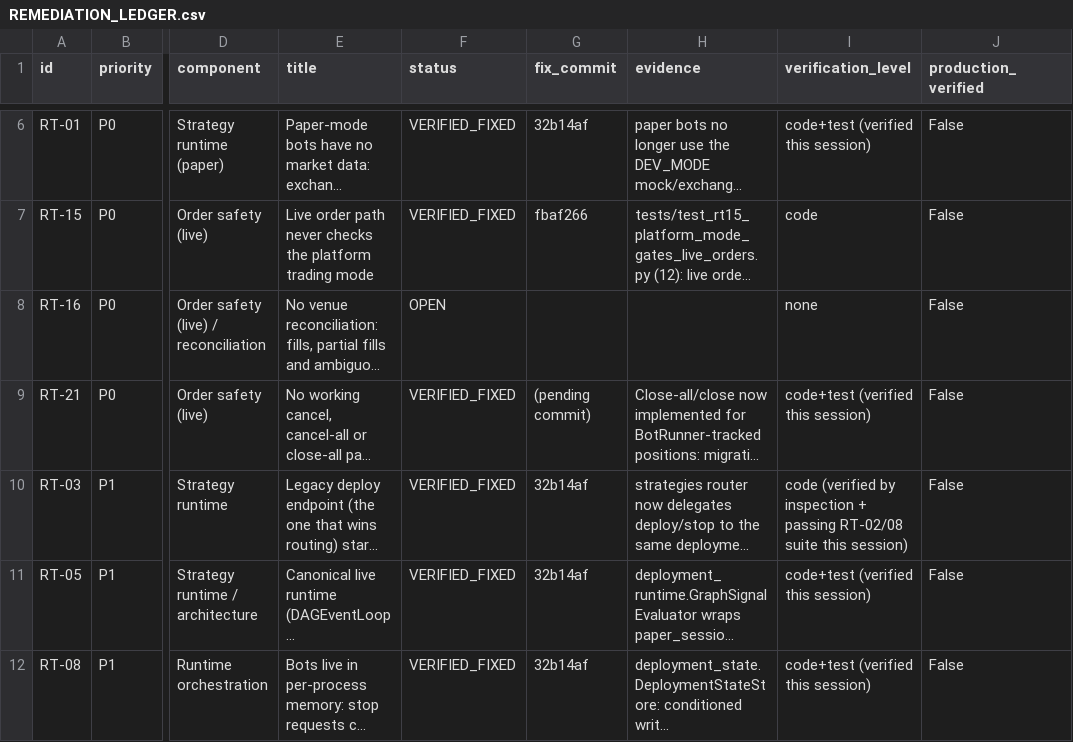
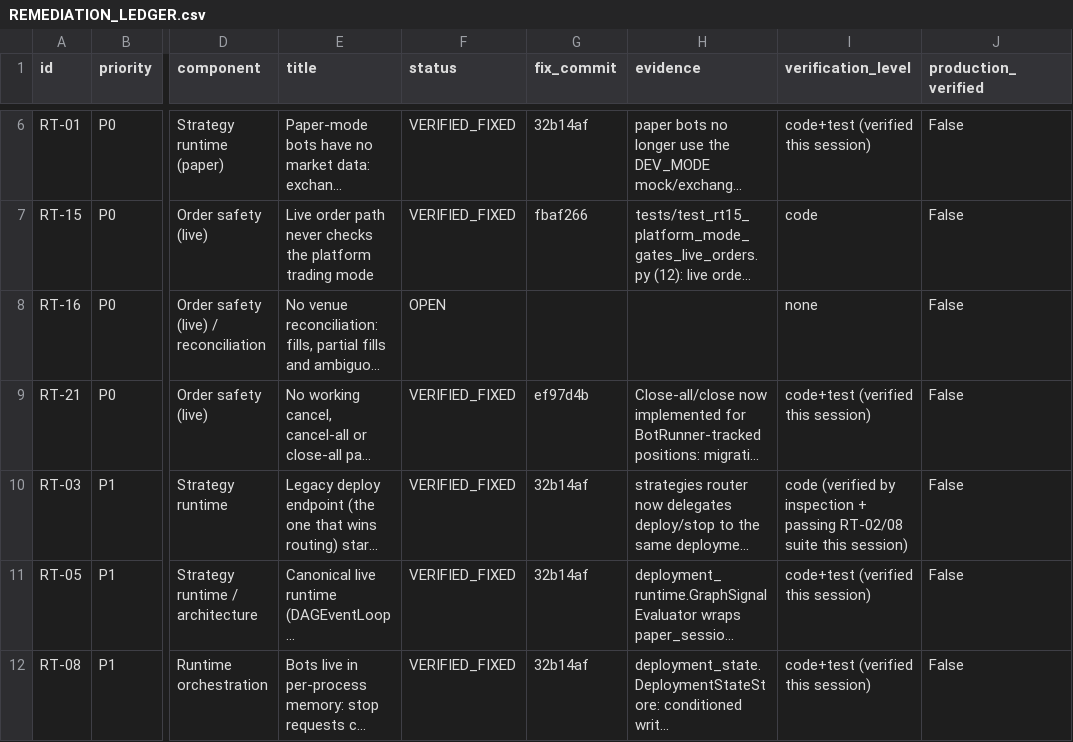
Before and after one commit to Narendra2212/vyomquant-saas, a CSV file: docs/launch_readiness/REMEDIATION_LEDGER.csv, drawn as a sheet; only a part is shown, gaps mark what is left out; long unchanged cells end in …; the diff names each change by its address in the sheet, - before the commit and + after, or states it on an @@ line.

```diff
--- a/docs/launch_readiness/REMEDIATION_LEDGER.csv
+++ b/docs/launch_readiness/REMEDIATION_LEDGER.csv
-G9 (fix_commit): (pending commit)
+G9 (fix_commit): ef97d4b
```
Also changed, not shown: 1 other file.
